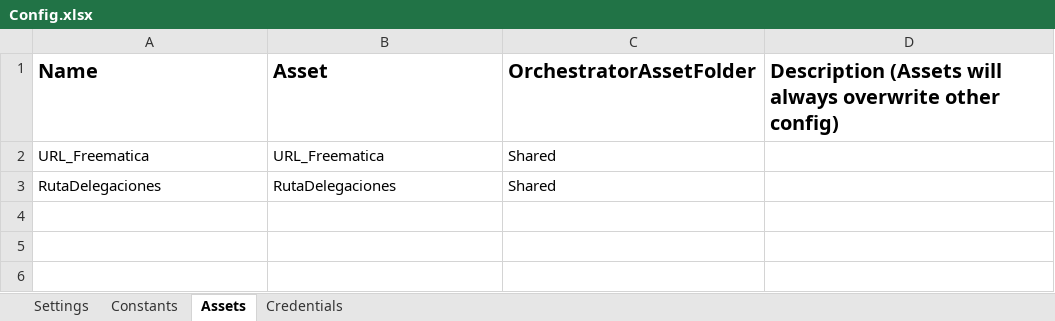
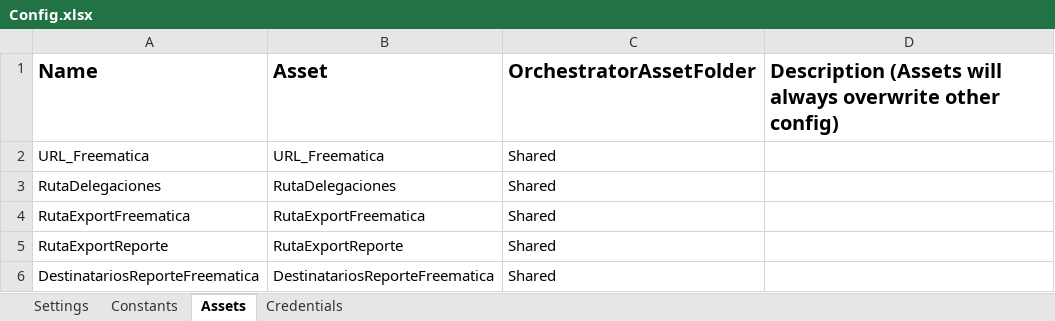
Before and after one commit to RPATechnologiesSAT/SIMETRIA_ExtraccionFreematica, an Excel workbook: Data/Config.xlsx, sheet Assets, drawn as a sheet; values as stored, in another font and other column widths than the file's, no borders; the diff names each change by its address in the sheet, - before the commit and + after, or states it on an @@ line.

```diff
--- a/Data/Config.xlsx (sheet Assets)
+++ b/Data/Config.xlsx (sheet Assets)
+row 4: RutaExportFreematica | RutaExportFreematica | Shared
+row 5: RutaExportReporte | RutaExportReporte | Shared
+row 6: DestinatariosReporteFreematica | DestinatariosReporteFreematica | Shared
```
Also changed, not shown: Data/Temp/Reporte.xlsx, 31 other files.
